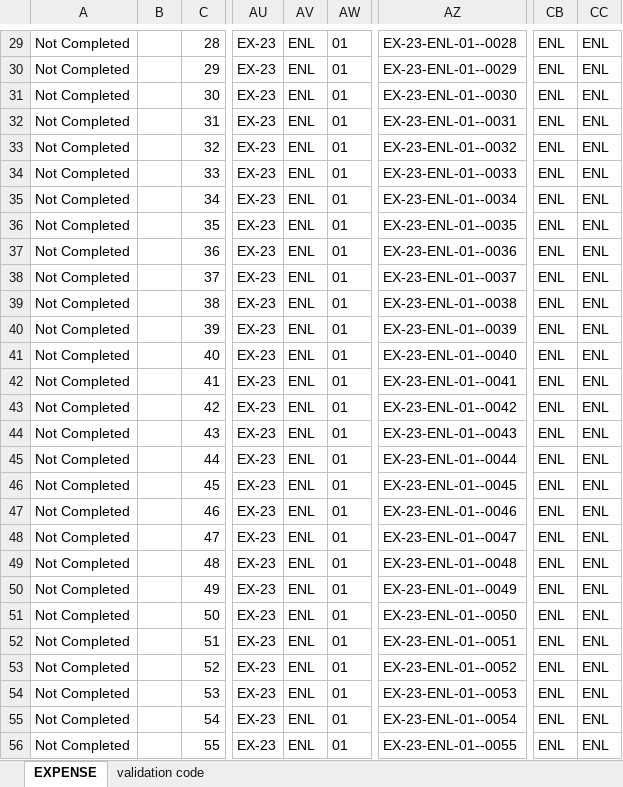
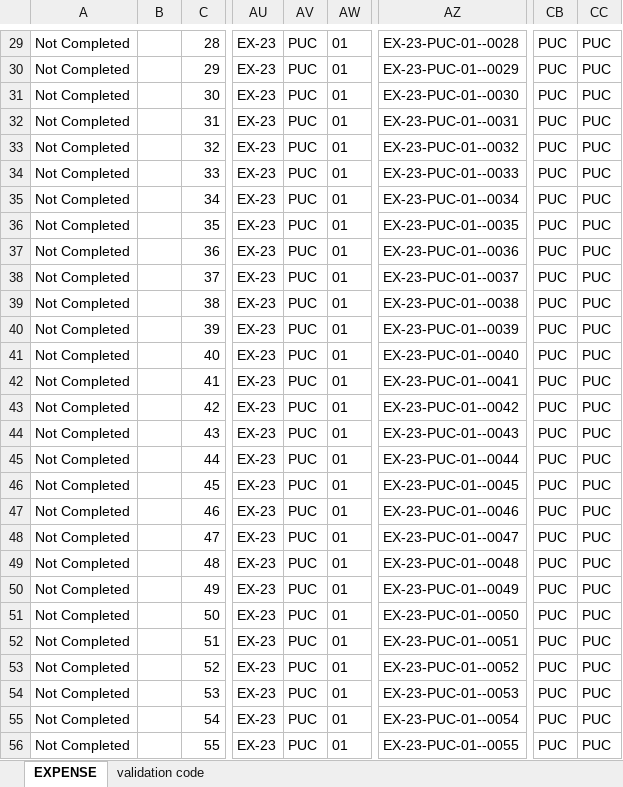
Before and after one commit to aisin-remote/cubic-pro, an Excel workbook: public/files/Template_Expense_New.xlsx, sheet EXPENSE, drawn as a sheet; only a part is shown, gaps mark what is left out; values as stored, in another font and other column widths than the file's, no borders; conditional formats not drawn; the diff covers the shown part only; the diff names each change by its address in the sheet, - before the commit and + after, or states it on an @@ line.

Commit message:
dev-1.1.0 : template expense

```diff
--- a/public/files/Template_Expense_New.xlsx (sheet EXPENSE)
+++ b/public/files/Template_Expense_New.xlsx (sheet EXPENSE)
-AV29:AV56: ENL
+AV29:AV56: PUC
-AZ29: EX-23-ENL-01--0028
+AZ29: EX-23-PUC-01--0028
-CB29:CB56: ENL
+CB29:CB56: PUC
-CC29:CC56: ENL
+CC29:CC56: PUC
-AZ30: EX-23-ENL-01--0029
+AZ30: EX-23-PUC-01--0029
-AZ31: EX-23-ENL-01--0030
+AZ31: EX-23-PUC-01--0030
-AZ32: EX-23-ENL-01--0031
+AZ32: EX-23-PUC-01--0031
-AZ33: EX-23-ENL-01--0032
+AZ33: EX-23-PUC-01--0032
-AZ34: EX-23-ENL-01--0033
+AZ34: EX-23-PUC-01--0033
-AZ35: EX-23-ENL-01--0034
+AZ35: EX-23-PUC-01--0034
-AZ36: EX-23-ENL-01--0035
+AZ36: EX-23-PUC-01--0035
-AZ37: EX-23-ENL-01--0036
+AZ37: EX-23-PUC-01--0036
-AZ38: EX-23-ENL-01--0037
+AZ38: EX-23-PUC-01--0037
-AZ39: EX-23-ENL-01--0038
+AZ39: EX-23-PUC-01--0038
-AZ40: EX-23-ENL-01--0039
+AZ40: EX-23-PUC-01--0039
-AZ41: EX-23-ENL-01--0040
+AZ41: EX-23-PUC-01--0040
-AZ42: EX-23-ENL-01--0041
+AZ42: EX-23-PUC-01--0041
-AZ43: EX-23-ENL-01--0042
+AZ43: EX-23-PUC-01--0042
-AZ44: EX-23-ENL-01--0043
+AZ44: EX-23-PUC-01--0043
-AZ45: EX-23-ENL-01--0044
+AZ45: EX-23-PUC-01--0044
-AZ46: EX-23-ENL-01--0045
+AZ46: EX-23-PUC-01--0045
-AZ47: EX-23-ENL-01--0046
+AZ47: EX-23-PUC-01--0046
-AZ48: EX-23-ENL-01--0047
+AZ48: EX-23-PUC-01--0047
-AZ49: EX-23-ENL-01--0048
+AZ49: EX-23-PUC-01--0048
-AZ50: EX-23-ENL-01--0049
+AZ50: EX-23-PUC-01--0049
-AZ51: EX-23-ENL-01--0050
+AZ51: EX-23-PUC-01--0050
-AZ52: EX-23-ENL-01--0051
+AZ52: EX-23-PUC-01--0051
-AZ53: EX-23-ENL-01--0052
+AZ53: EX-23-PUC-01--0052
-AZ54: EX-23-ENL-01--0053
+AZ54: EX-23-PUC-01--0053
-AZ55: EX-23-ENL-01--0054
+AZ55: EX-23-PUC-01--0054
-AZ56: EX-23-ENL-01--0055
+AZ56: EX-23-PUC-01--0055
```
Also changed, not shown: 1886 edited cells elsewhere in this sheet.
